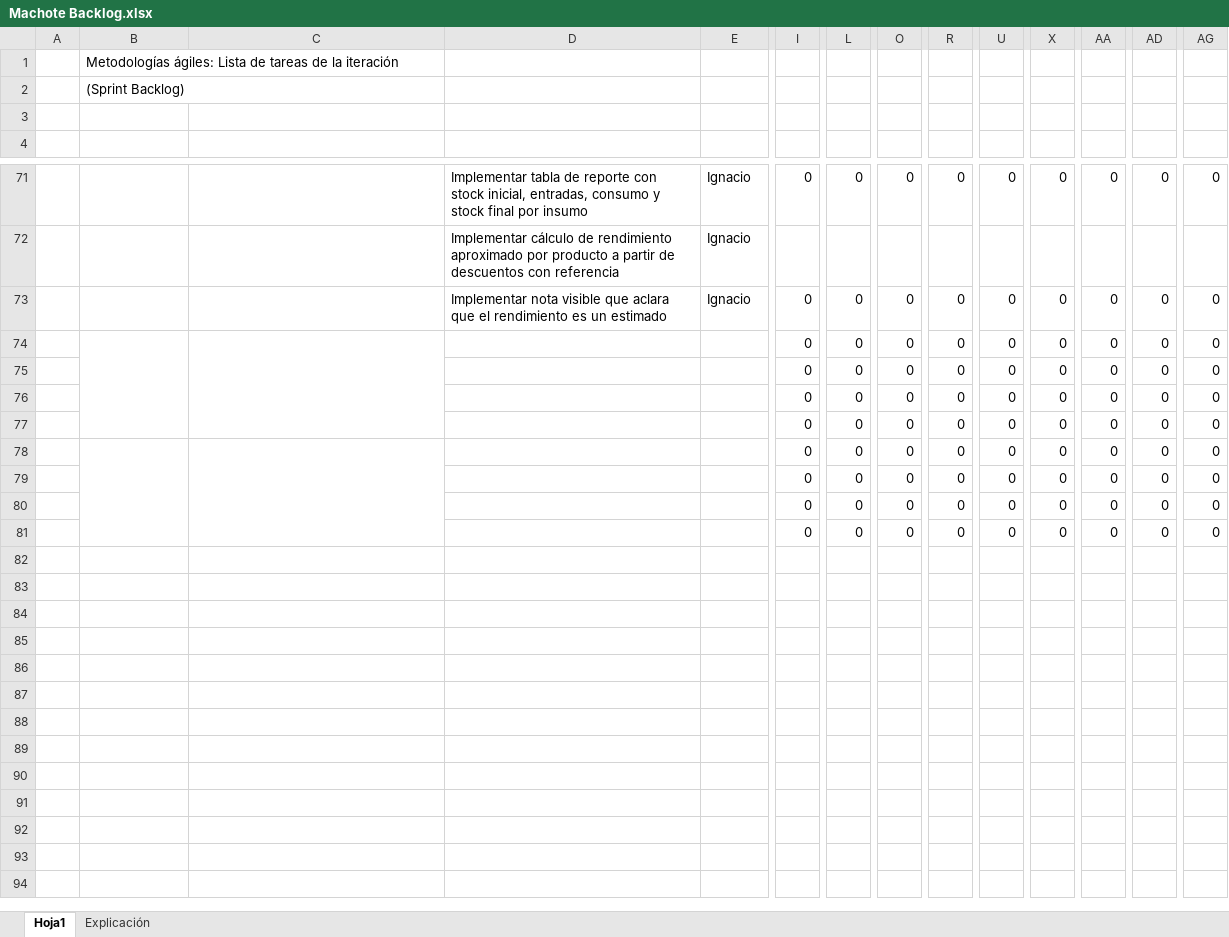
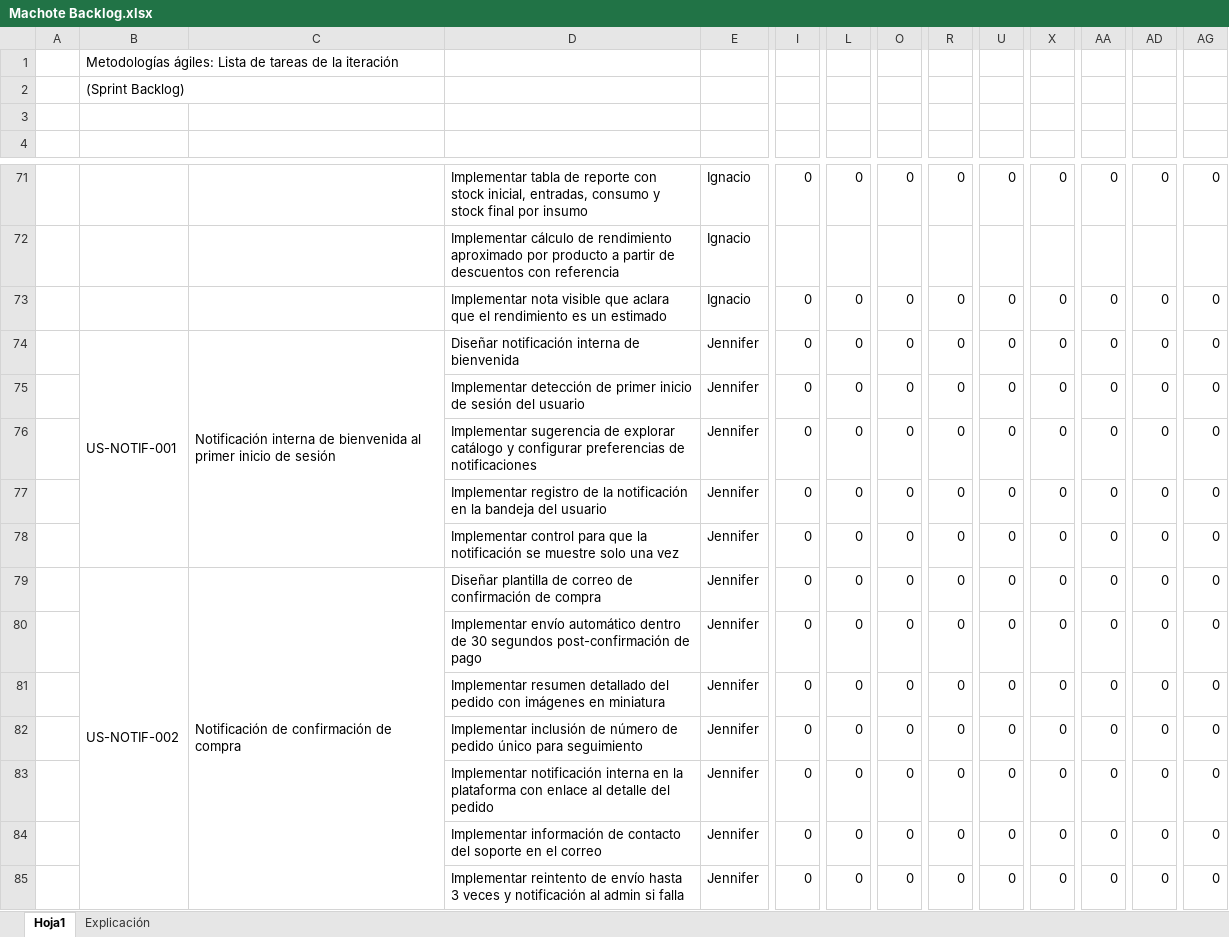
Before and after one commit to Jonathansl17/ecommerce-admin, an Excel workbook: docs/Machote Backlog.xlsx, sheet Hoja1, drawn as a sheet; only a part is shown, gaps mark what is left out; values as stored, in another font and other column widths than the file's, no cell formats; charts and pictures not drawn; removed rows and columns are numbered as before the commit, all else as after; rows hold the shown columns only; the diff covers the shown part only; the diff names each change by its address in the sheet, - before the commit and + after, or states it on an @@ line.

Commit message:
docs: update notification user stories and backlog, remove lock file

```diff
--- a/docs/Machote Backlog.xlsx (sheet Hoja1)
+++ b/docs/Machote Backlog.xlsx (sheet Hoja1)
+row 74:  | US-NOTIF-001 | Notificación interna de bienvenida al primer inicio de sesión | Diseñar notificación interna de bienvenida | Jennifer | 0 | 0 | 0 | 0 | 0 | 0 | 0 | 0 | 0
-B74:B77 merged
-C74:C77 merged
-D75: (empty)
+D75: Implementar detección de primer inicio de sesión del usuario
-E75:E78: (empty)
+E75:E78: Jennifer
-D76: (empty)
+D76: Implementar sugerencia de explorar catálogo y configurar preferencias de notificaciones
-D77: (empty)
+D77: Implementar registro de la notificación en la bandeja del usuario
-D78: (empty)
+D78: Implementar control para que la notificación se muestre solo una vez
+row 79:  | US-NOTIF-002 | Notificación de confirmación de compra | Diseñar plantilla de correo de confirmación de compra | Jennifer | 0 | 0 | 0 | 0 | 0 | 0 | 0 | 0 | 0
-B78:B81 merged
-C78:C81 merged
-D80: (empty)
+D80: Implementar envío automático dentro de 30 segundos post-confirmación de pago
-E80:E83: (empty)
+E80:E83: Jennifer
-D81: (empty)
+D81: Implementar resumen detallado del pedido con imágenes en miniatura
-D82: (empty)
+D82: Implementar inclusión de número de pedido único para seguimiento
-D83: (empty)
+D83: Implementar notificación interna en la plataforma con enlace al detalle del pedido
+row 84:  |  |  | Implementar información de contacto del soporte en el correo | Jennifer | 0 | 0 | 0 | 0 | 0 | 0 | 0 | 0 | 0
+row 85:  |  |  | Implementar reintento de envío hasta 3 veces y notificación al admin si falla | Jennifer | 0 | 0 | 0 | 0 | 0 | 0 | 0 | 0 | 0
```
Also changed, not shown: 58 added rows elsewhere in this sheet, cell formats, formulas that keep their value, charts or pictures, 2 other files.
